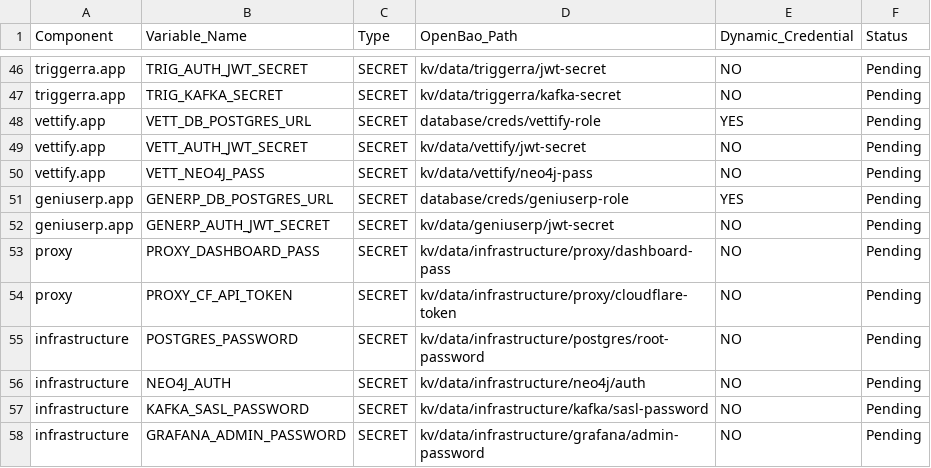
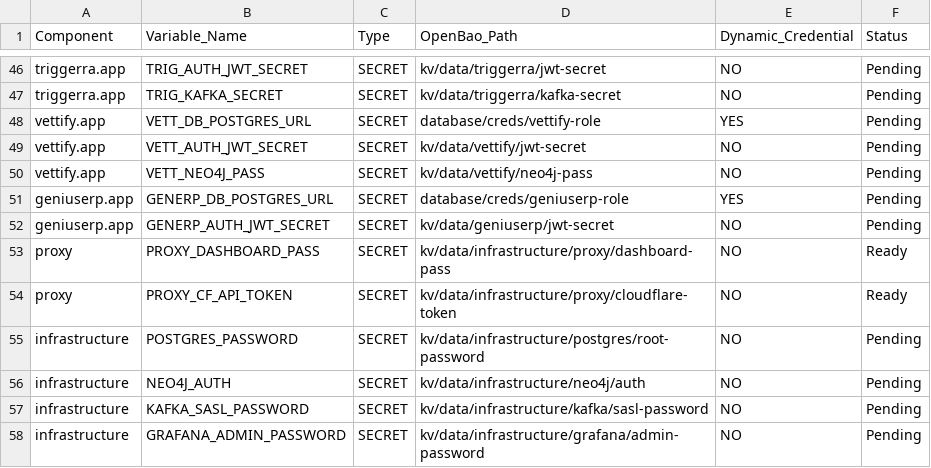
Before and after one commit to neacisu/GeniusERP_Suite, a CSV file: docs/security/F0.5-Secrets-Inventory-OpenBao.csv, drawn as a sheet; only a part is shown, gaps mark what is left out.

```diff
--- a/docs/security/F0.5-Secrets-Inventory-OpenBao.csv
+++ b/docs/security/F0.5-Secrets-Inventory-OpenBao.csv
@@ -52,4 +52,4 @@ geniuserp.app,GENERP_DB_POSTGRES_URL,SECRET,database/creds/geniuserp-role,YES,Pe
 geniuserp.app,GENERP_AUTH_JWT_SECRET,SECRET,kv/data/geniuserp/jwt-secret,NO,Pending
-proxy,PROXY_DASHBOARD_PASS,SECRET,kv/data/infrastructure/proxy/dashboard-pass,NO,Pending
-proxy,PROXY_CF_API_TOKEN,SECRET,kv/data/infrastructure/proxy/cloudflare-token,NO,Pending
+proxy,PROXY_DASHBOARD_PASS,SECRET,kv/data/infrastructure/proxy/dashboard-pass,NO,Ready
+proxy,PROXY_CF_API_TOKEN,SECRET,kv/data/infrastructure/proxy/cloudflare-token,NO,Ready
 infrastructure,POSTGRES_PASSWORD,SECRET,kv/data/infrastructure/postgres/root-password,NO,Pending
```
Also changed, not shown: 38 other files.
